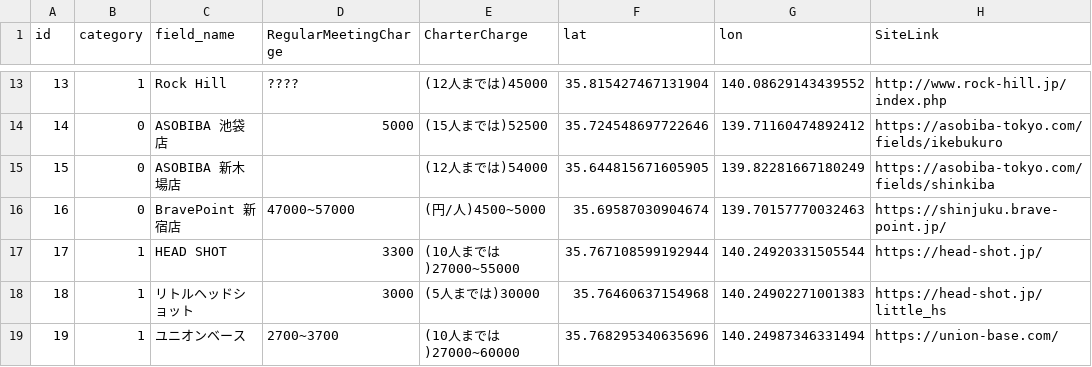
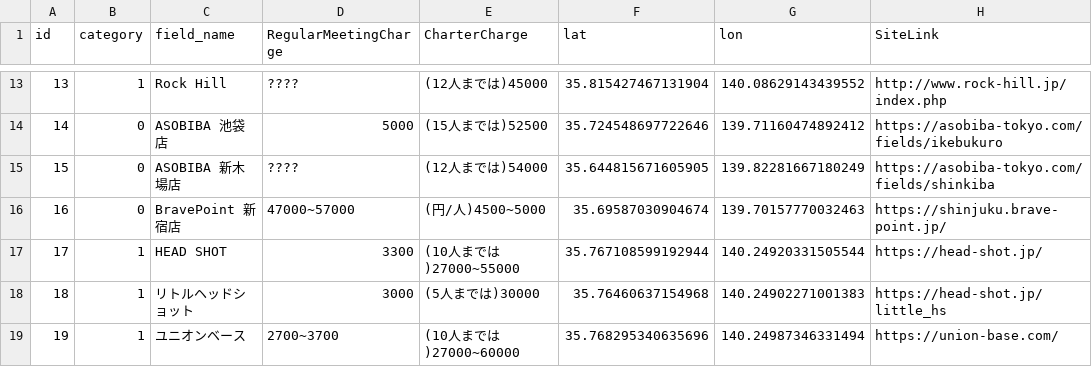
Before and after one commit to yoshi615/AirsoftFieldMap, a CSV file: FieldList.csv, drawn as a sheet; only a part is shown, gaps mark what is left out; the diff names each change by its address in the sheet, - before the commit and + after, or states it on an @@ line.

```diff
--- a/FieldList.csv
+++ b/FieldList.csv
-D15 (RegularMeetingCharge): (empty)
+D15 (RegularMeetingCharge): ????
```
Also changed, not shown: NearestStation.csv.
